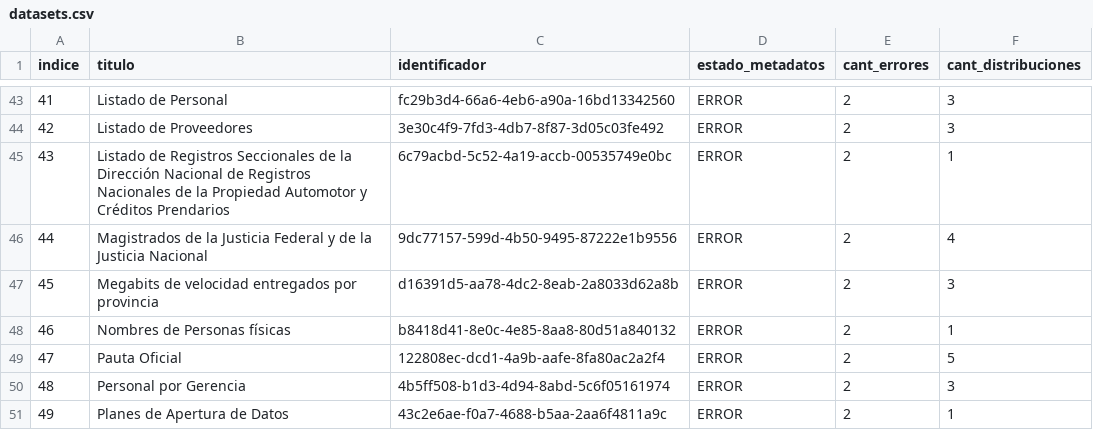
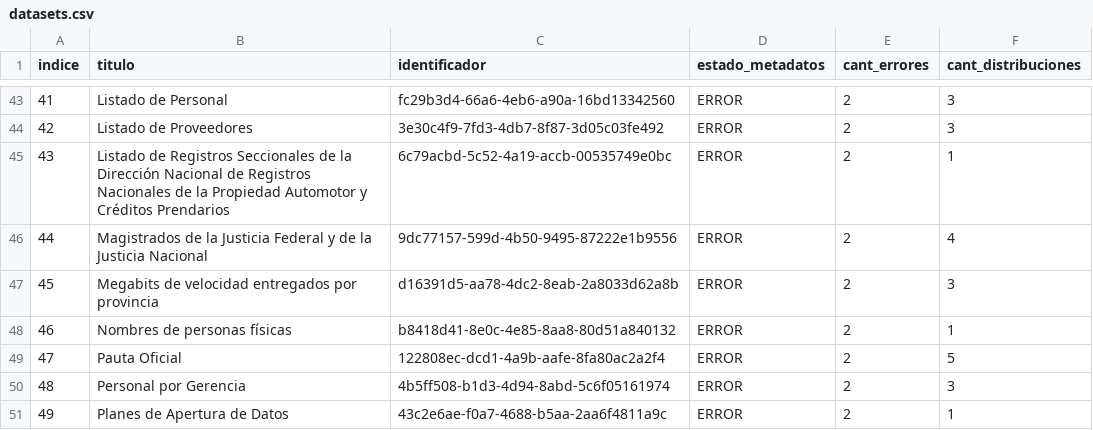
Before and after one commit to kant/libreria-catalogos, a CSV file: datosgobar-ckan/datasets.csv, drawn as a sheet; only a part is shown, gaps mark what is left out.

Commit message:
Modifico archivo datosgobar-ckan/datasets.csv según cambios del 2017-08-09

```diff
--- a/datosgobar-ckan/datasets.csv
+++ b/datosgobar-ckan/datasets.csv
@@ -47,3 +47,3 @@ indice,titulo,identificador,estado_metadatos,cant_errores,cant_distribuciones
 45,Megabits de velocidad entregados por provincia,d16391d5-aa78-4dc2-8eab-2a8033d62a8b,ERROR,2,3
-46,Nombres de Personas físicas,b8418d41-8e0c-4e85-8aa8-80d51a840132,ERROR,2,1
+46,Nombres de personas físicas,b8418d41-8e0c-4e85-8aa8-80d51a840132,ERROR,2,1
 47,Pauta Oficial,122808ec-dcd1-4a9b-aafe-8fa80ac2a2f4,ERROR,2,5
```
